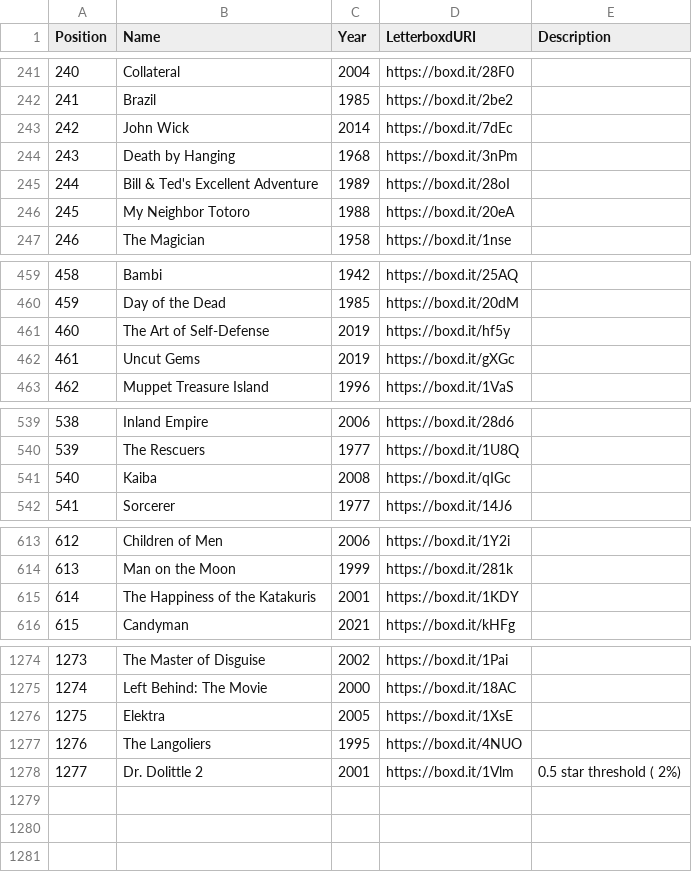
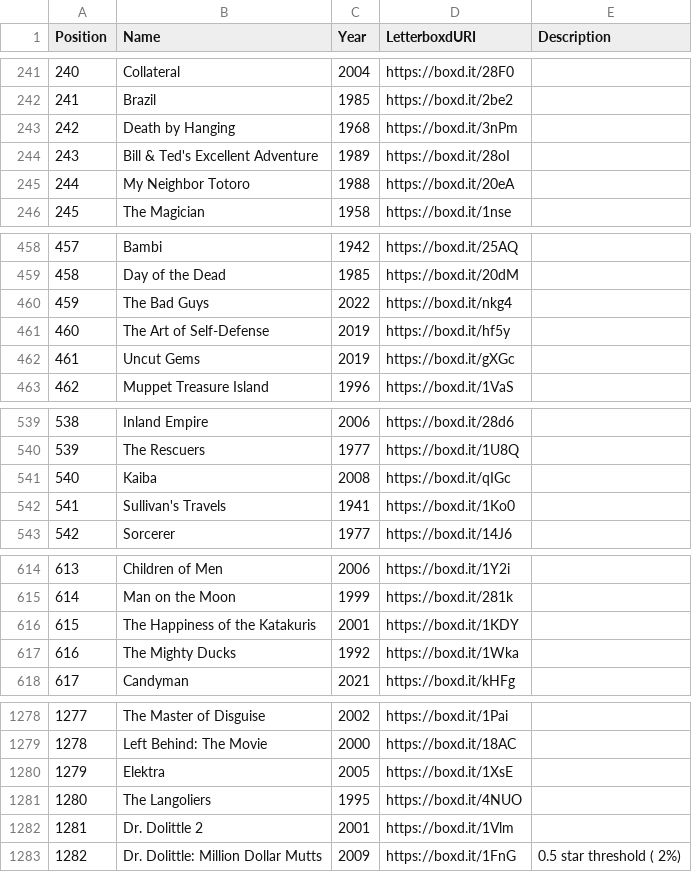
Before and after one commit to MrHen/movie-sorter, a CSV file: rankings.csv, drawn as a sheet; only a part is shown, gaps mark what is left out; removed rows and columns are numbered as before the commit, all else as after; the diff covers the shown part only; the diff names each change by its address in the sheet, - before the commit and + after, or states it on an @@ line.

```diff
--- a/rankings.csv
+++ b/rankings.csv
-row 243: 242 | John Wick | 2014 | https://boxd.it/7dEc
@@ column A (Position) renumbered between rows 243 and 1282 @@
+row 460: 459 | The Bad Guys | 2022 | https://boxd.it/nkg4
+row 542: 541 | Sullivan's Travels | 1941 | https://boxd.it/1Ko0
+row 617: 616 | The Mighty Ducks | 1992 | https://boxd.it/1Wka
-E1282 (Description): 0.5 star threshold ( 2%)
+E1282 (Description): (empty)
+row 1283: 1282 | Dr. Dolittle: Million Dollar Mutts | 2009 | https://boxd.it/1FnG | 0.5 star threshold ( 2%)
```
Also changed, not shown: 2 added rows, 2 moved rows and 17 edited cells elsewhere in this file, 2 other files.
